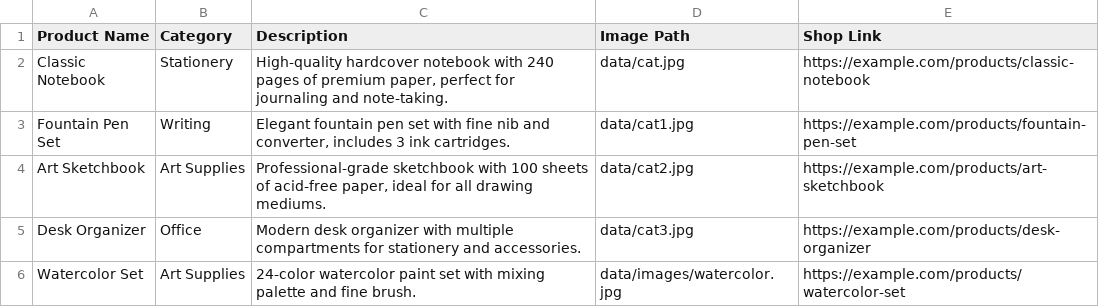
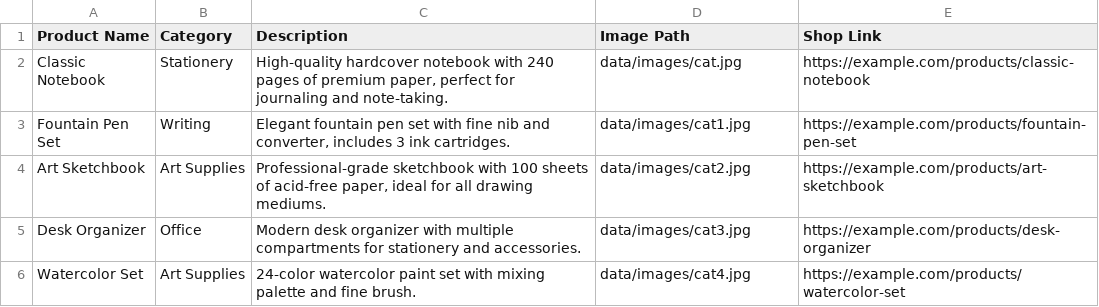
Before and after one commit to Niki-3D/csv_into_pdf, a CSV file: data/sample.csv, drawn as a sheet.

```diff
--- a/data/sample.csv
+++ b/data/sample.csv
@@ -1,6 +1,6 @@
 Product Name,Category,Description,Image Path,Shop Link
-Classic Notebook,Stationery,"High-quality hardcover notebook with 240 pages of premium paper, perfect for journaling and note-taking.",data/cat.jpg,https://example.com/products/classic-notebook
-Fountain Pen Set,Writing,"Elegant fountain pen set with fine nib and converter, includes 3 ink cartridges.",data/cat1.jpg,https://example.com/products/fountain-pen-set
-Art Sketchbook,Art Supplies,"Professional-grade sketchbook with 100 sheets of acid-free paper, ideal for all drawing mediums.",data/cat2.jpg,https://example.com/products/art-sketchbook
-Desk Organizer,Office,"Modern desk organizer with multiple compartments for stationery and accessories.",data/cat3.jpg,https://example.com/products/desk-organizer
-Watercolor Set,Art Supplies,"24-color watercolor paint set with mixing palette and fine brush.",data/images/watercolor.jpg,https://example.com/products/watercolor-set
+Classic Notebook,Stationery,"High-quality hardcover notebook with 240 pages of premium paper, perfect for journaling and note-taking.",data/images/cat.jpg,https://example.com/products/classic-notebook
+Fountain Pen Set,Writing,"Elegant fountain pen set with fine nib and converter, includes 3 ink cartridges.",data/images/cat1.jpg,https://example.com/products/fountain-pen-set
+Art Sketchbook,Art Supplies,"Professional-grade sketchbook with 100 sheets of acid-free paper, ideal for all drawing mediums.",data/images/cat2.jpg,https://example.com/products/art-sketchbook
+Desk Organizer,Office,"Modern desk organizer with multiple compartments for stationery and accessories.",data/images/cat3.jpg,https://example.com/products/desk-organizer
+Watercolor Set,Art Supplies,"24-color watercolor paint set with mixing palette and fine brush.",data/images/cat4.jpg,https://example.com/products/watercolor-set
```
Also changed, not shown: 1 other file.
